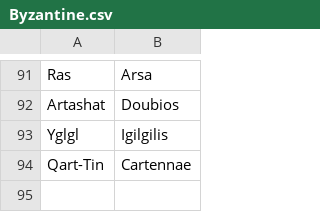
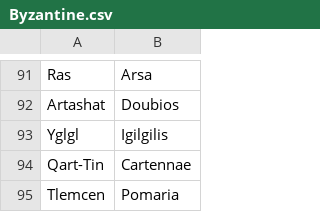
Before and after one commit to proompter-deluxe/Dawn-of-Civilization, a CSV file: Assets/Maps/Translations/Byzantine.csv, drawn as a sheet; only a part is shown, gaps mark what is left out.

```diff
--- a/Assets/Maps/Translations/Byzantine.csv
+++ b/Assets/Maps/Translations/Byzantine.csv
@@ -94 +94,2 @@ Yglgl,Igilgilis
 Qart-Tin,Cartennae
+Tlemcen,Pomaria
```
Also changed, not shown: Assets/Maps/Cities.csv, Assets/Maps/Translations/Arabic.csv, 2 other files.
